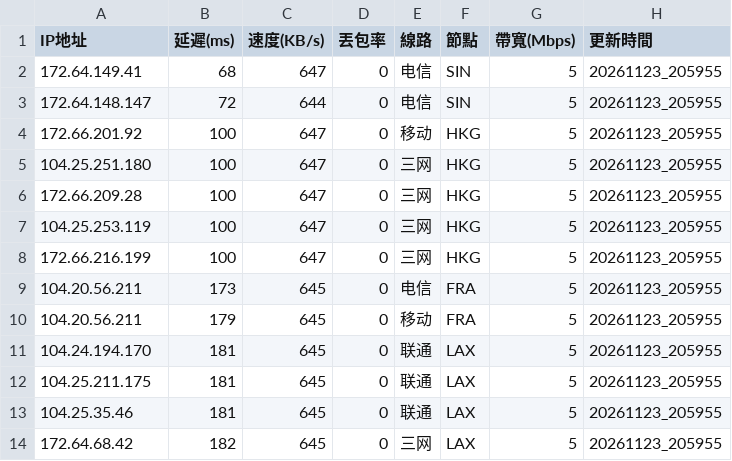
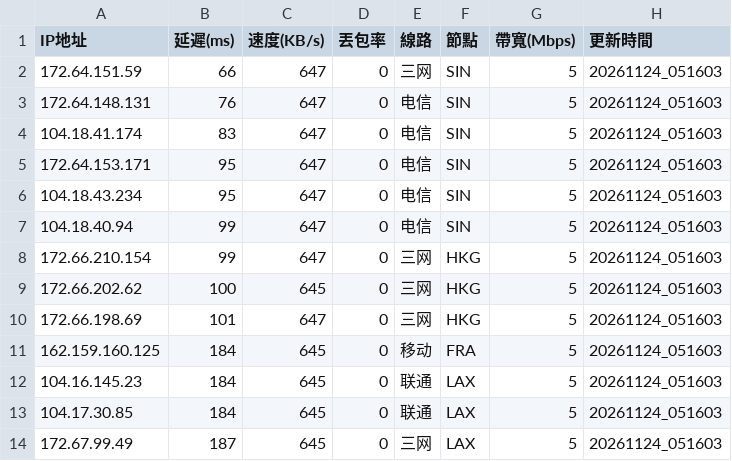
Before and after one commit to ssroom/ydltdx, a CSV file: data/current.csv, drawn as a sheet; only a part is shown; the diff covers the shown part only.

```diff
--- a/data/current.csv
+++ b/data/current.csv
@@ -1,14 +1,14 @@
 IP地址,延遲(ms),速度(KB/s),丟包率,線路,節點,帶寬(Mbps),更新時間
-172.64.149.41,68,647,0,电信,SIN,5,20261123_205955
-172.64.148.147,72,644,0,电信,SIN,5,20261123_205955
-172.66.201.92,100,647,0,移动,HKG,5,20261123_205955
-104.25.251.180,100,647,0,三网,HKG,5,20261123_205955
-172.66.209.28,100,647,0,三网,HKG,5,20261123_205955
-104.25.253.119,100,647,0,三网,HKG,5,20261123_205955
-172.66.216.199,100,647,0,三网,HKG,5,20261123_205955
-104.20.56.211,173,645,0,电信,FRA,5,20261123_205955
-104.20.56.211,179,645,0,移动,FRA,5,20261123_205955
-104.24.194.170,181,645,0,联通,LAX,5,20261123_205955
-104.25.211.175,181,645,0,联通,LAX,5,20261123_205955
-104.25.35.46,181,645,0,联通,LAX,5,20261123_205955
-172.64.68.42,182,645,0,三网,LAX,5,20261123_205955
+172.64.151.59,66,647,0,三网,SIN,5,20261124_051603
+172.64.148.131,76,647,0,电信,SIN,5,20261124_051603
+104.18.41.174,83,647,0,电信,SIN,5,20261124_051603
+172.64.153.171,95,647,0,电信,SIN,5,20261124_051603
+104.18.43.234,95,647,0,电信,SIN,5,20261124_051603
+104.18.40.94,99,647,0,电信,SIN,5,20261124_051603
+172.66.210.154,99,647,0,三网,HKG,5,20261124_051603
+172.66.202.62,100,645,0,三网,HKG,5,20261124_051603
+172.66.198.69,101,647,0,三网,HKG,5,20261124_051603
+162.159.160.125,184,645,0,移动,FRA,5,20261124_051603
+104.16.145.23,184,645,0,联通,LAX,5,20261124_051603
+104.17.30.85,184,645,0,联通,LAX,5,20261124_051603
+172.67.99.49,187,645,0,三网,LAX,5,20261124_051603
```
Also changed, not shown: 2 added rows, 2 removed rows and 17 edited cells elsewhere in this file, 7 other files.
